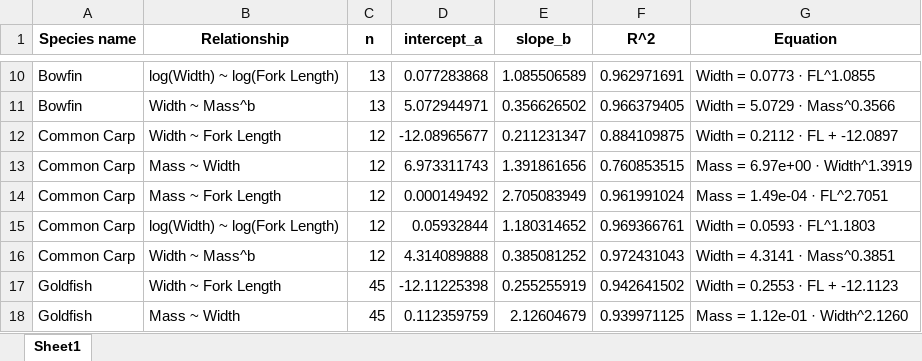
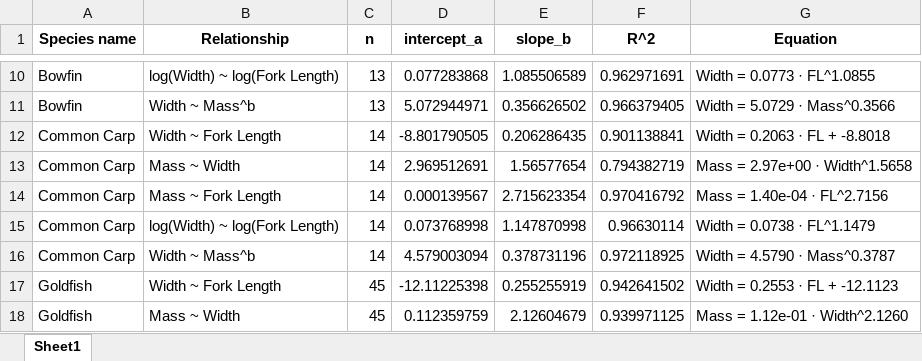
Before and after one commit to FishEcologyScience/2026_Reddick_fish_morphology, an Excel workbook: 03_outputs/01_tables/morphology_model_results.xlsx, sheet Sheet1, drawn as a sheet; only a part is shown, gaps mark what is left out; values as stored, in another font and other column widths than the file's, no borders; the diff names each change by its address in the sheet, - before the commit and + after, or states it on an @@ line.

```diff
--- a/03_outputs/01_tables/morphology_model_results.xlsx (sheet Sheet1)
+++ b/03_outputs/01_tables/morphology_model_results.xlsx (sheet Sheet1)
-C12:C16 (n): 12
+C12:C16 (n): 14
-D12 (intercept_a): -12.08965677
+D12 (intercept_a): -8.801790505
-E12 (slope_b): 0.211231347
+E12 (slope_b): 0.206286435
-F12 (R^2): 0.884109875
+F12 (R^2): 0.901138841
-G12 (Equation): Width = 0.2112 · FL + -12.0897
+G12 (Equation): Width = 0.2063 · FL + -8.8018
-D13 (intercept_a): 6.973311743
+D13 (intercept_a): 2.969512691
-E13 (slope_b): 1.391861656
+E13 (slope_b): 1.56577654
-F13 (R^2): 0.760853515
+F13 (R^2): 0.794382719
-G13 (Equation): Mass = 6.97e+00 · Width^1.3919
+G13 (Equation): Mass = 2.97e+00 · Width^1.5658
-D14 (intercept_a): 0.000149492
+D14 (intercept_a): 0.000139567
-E14 (slope_b): 2.705083949
+E14 (slope_b): 2.715623354
-F14 (R^2): 0.961991024
+F14 (R^2): 0.970416792
-G14 (Equation): Mass = 1.49e-04 · FL^2.7051
+G14 (Equation): Mass = 1.40e-04 · FL^2.7156
-D15 (intercept_a): 0.05932844
+D15 (intercept_a): 0.073768998
-E15 (slope_b): 1.180314652
+E15 (slope_b): 1.147870998
-F15 (R^2): 0.969366761
+F15 (R^2): 0.96630114
-G15 (Equation): Width = 0.0593 · FL^1.1803
+G15 (Equation): Width = 0.0738 · FL^1.1479
-D16 (intercept_a): 4.314089888
+D16 (intercept_a): 4.579003094
-E16 (slope_b): 0.385081252
+E16 (slope_b): 0.378731196
-F16 (R^2): 0.972431043
+F16 (R^2): 0.972118925
-G16 (Equation): Width = 4.3141 · Mass^0.3851
+G16 (Equation): Width = 4.5790 · Mass^0.3787
```
Also changed, not shown: 01_data/01_raw_files/2026-10-13_HH_fish_morph.xlsx, 03_outputs/01_tables/species_morphology_summary.xlsx, 1 other file.
